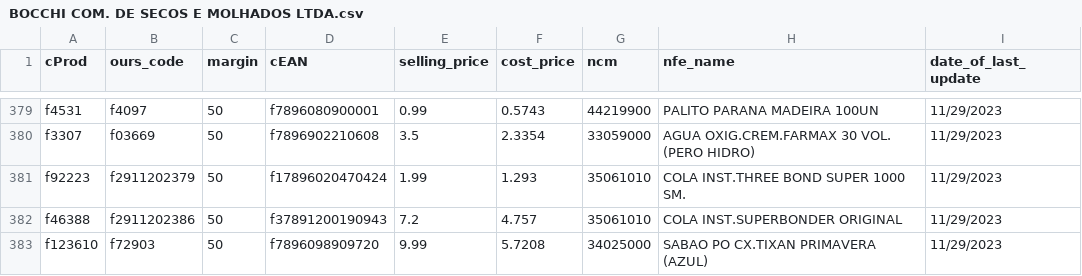
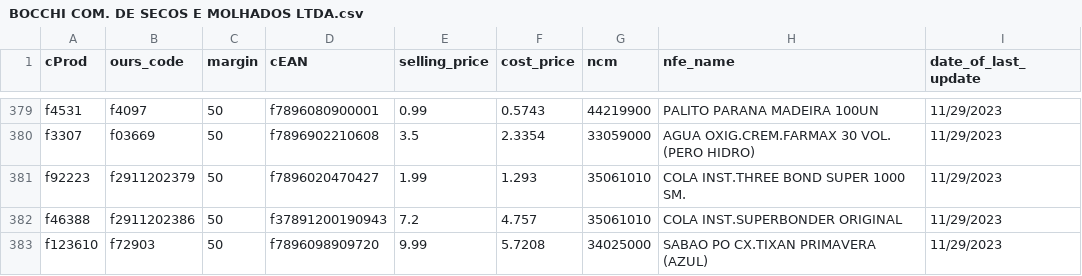
Before and after one commit to I3run01/bot-update-price-python, a CSV file: database/BOCCHI COM. DE SECOS E MOLHADOS LTDA.csv, drawn as a sheet; only a part is shown, gaps mark what is left out; the diff names each change by its address in the sheet, - before the commit and + after, or states it on an @@ line.

Commit message:
Update BOCCHI COM. DE SECOS E MOLHADOS LTDA.csv

```diff
--- a/database/BOCCHI COM. DE SECOS E MOLHADOS LTDA.csv
+++ b/database/BOCCHI COM. DE SECOS E MOLHADOS LTDA.csv
-D381 (cEAN): f17896020470424
+D381 (cEAN): f7896020470427
```
